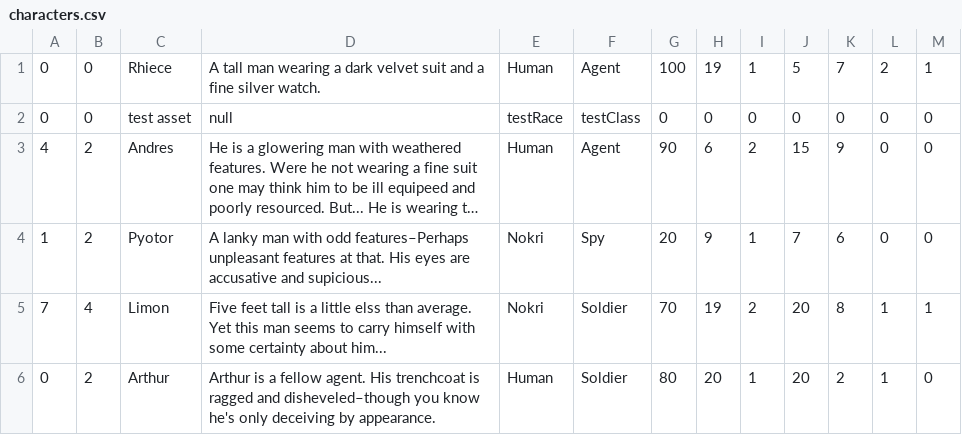
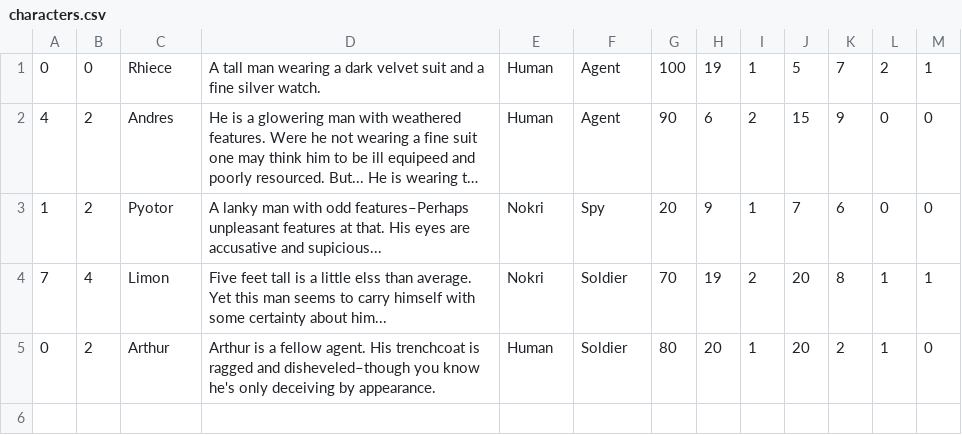
Before and after one commit to ChanceAgora/ClassProjects-GatesOfDaedalus, a CSV file: data/characters.csv, drawn as a sheet; long unchanged cells end in …; the diff names each change by its address in the sheet, - before the commit and + after, or states it on an @@ line.

Commit message:
Remove Test Item for Steal Functionality
Remove the test item used for ensuring the steal function is properly working.

```diff
--- a/data/characters.csv
+++ b/data/characters.csv
-row 2: 0 | 0 | test asset | null | testRace | testClass | 0 | 0 | 0 | 0 | 0 | 0 | 0
```
Also changed, not shown: data/items.csv.
